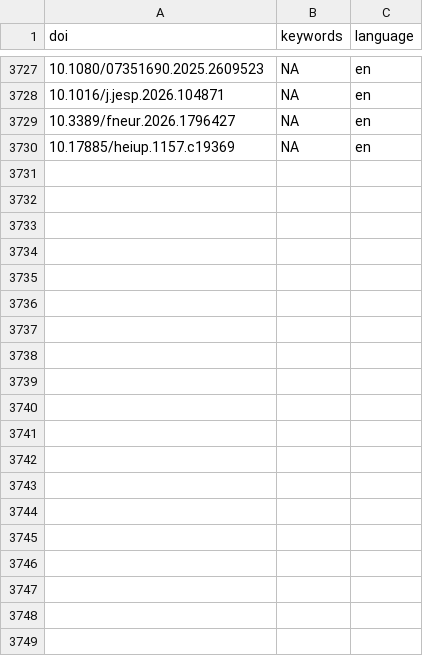
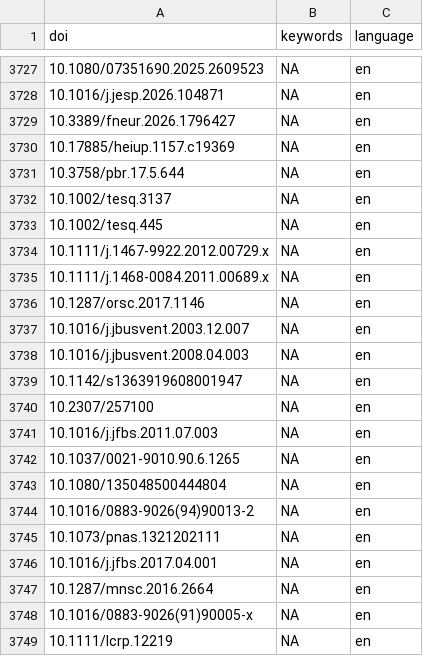
Before and after one commit to forrtproject/FReD-data, a CSV file: cache/openalex_keywords_language.csv, drawn as a sheet; only a part is shown, gaps mark what is left out; the diff covers the shown part only; the diff names each change by its address in the sheet, - before the commit and + after, or states it on an @@ line.

```diff
--- a/cache/openalex_keywords_language.csv
+++ b/cache/openalex_keywords_language.csv
+row 3731: 10.3758/pbr.17.5.644 | NA | en
+row 3732: 10.1002/tesq.3137 | NA | en
+row 3733: 10.1002/tesq.445 | NA | en
+row 3734: 10.1111/j.1467-9922.2012.00729.x | NA | en
+row 3735: 10.1111/j.1468-0084.2011.00689.x | NA | en
+row 3736: 10.1287/orsc.2017.1146 | NA | en
+row 3737: 10.1016/j.jbusvent.2003.12.007 | NA | en
+row 3738: 10.1016/j.jbusvent.2008.04.003 | NA | en
+row 3739: 10.1142/s1363919608001947 | NA | en
+row 3740: 10.2307/257100 | NA | en
+row 3741: 10.1016/j.jfbs.2011.07.003 | NA | en
+row 3742: 10.1037/0021-9010.90.6.1265 | NA | en
+row 3743: 10.1080/135048500444804 | NA | en
+row 3744: 10.1016/0883-9026(94)90013-2 | NA | en
+row 3745: 10.1073/pnas.1321202111 | NA | en
+row 3746: 10.1016/j.jfbs.2017.04.001 | NA | en
+row 3747: 10.1287/mnsc.2016.2664 | NA | en
+row 3748: 10.1016/0883-9026(91)90005-x | NA | en
+row 3749: 10.1111/lcrp.12219 | NA | en
```
Also changed, not shown: 16 added rows elsewhere in this file, cache/unpaywall_oa.csv, output/flora_export_log.csv, 5 other files.
